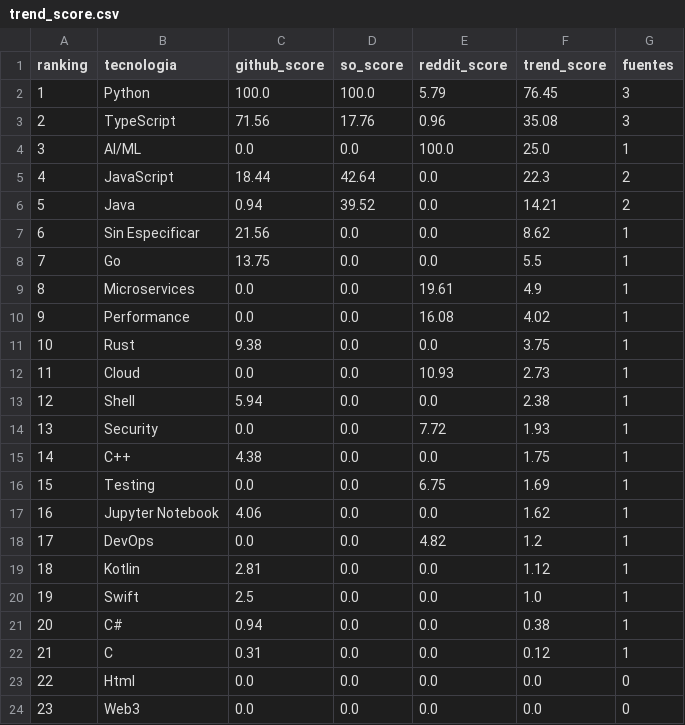
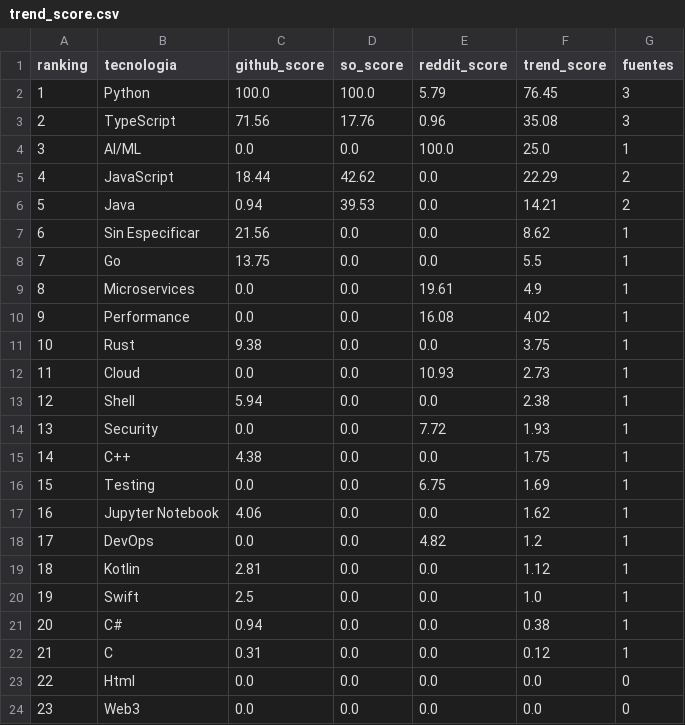
Before and after one commit to Sam-24-dev/Technology-trend-analysis-platform, a CSV file: datos/trend_score.csv, drawn as a sheet.

```diff
--- a/datos/trend_score.csv
+++ b/datos/trend_score.csv
@@ -4,4 +4,4 @@ ranking,tecnologia,github_score,so_score,reddit_score,trend_score,fuentes
 3,AI/ML,0.0,0.0,100.0,25.0,1
-4,JavaScript,18.44,42.64,0.0,22.3,2
-5,Java,0.94,39.52,0.0,14.21,2
+4,JavaScript,18.44,42.62,0.0,22.29,2
+5,Java,0.94,39.53,0.0,14.21,2
 6,Sin Especificar,21.56,0.0,0.0,8.62,1
```
Also changed, not shown: datos/github_correlacion.csv, datos/github_repos_2025.csv, 9 other files.
